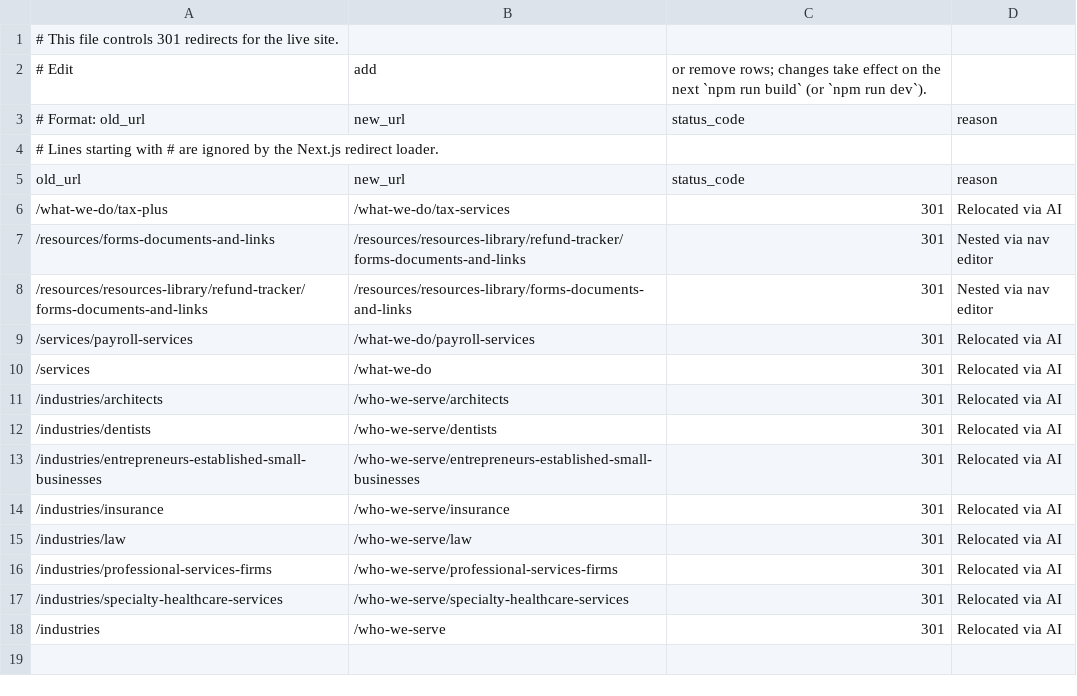
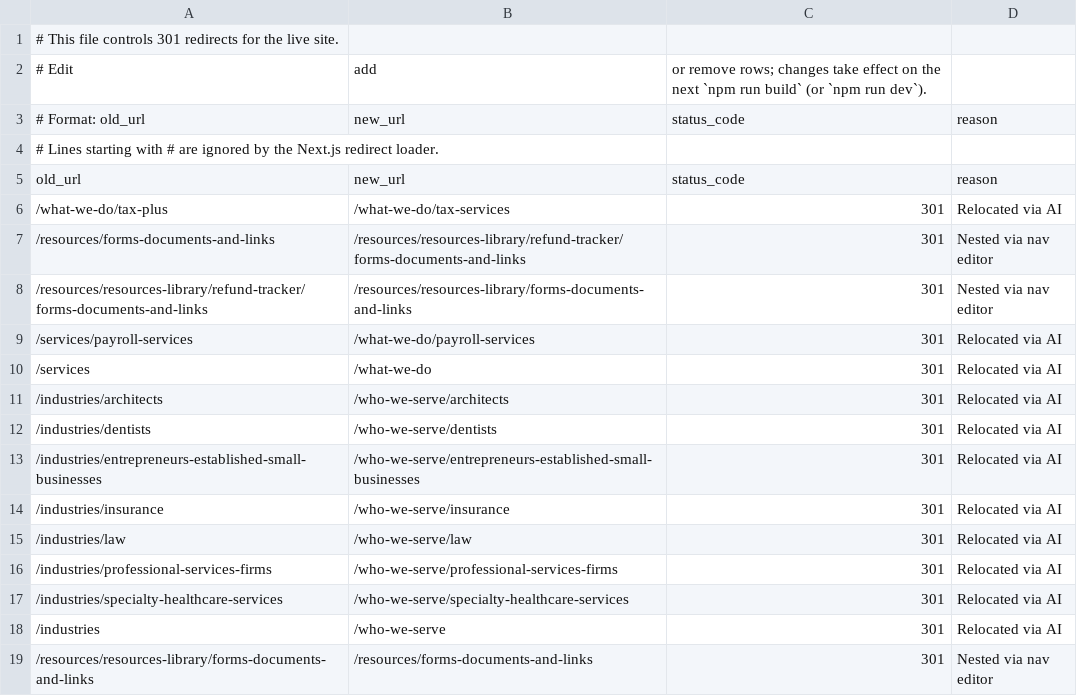
Before and after one commit to HankPantier/Slachta-Accounting, a CSV file: content/redirects.csv, drawn as a sheet; the diff names each change by its address in the sheet, - before the commit and + after, or states it on an @@ line.

```diff
--- a/content/redirects.csv
+++ b/content/redirects.csv
+row 19: /resources/resources-library/forms-documents-and-links | /resources/forms-documents-and-links | 301 | Nested via nav editor
```
